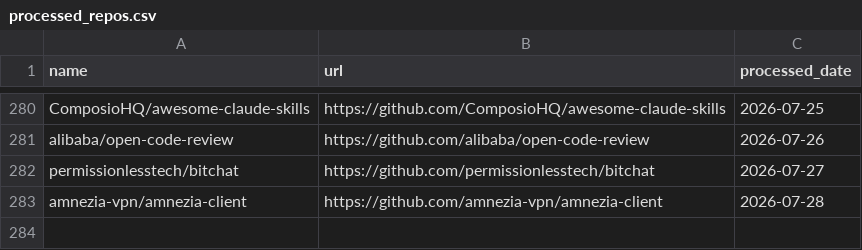
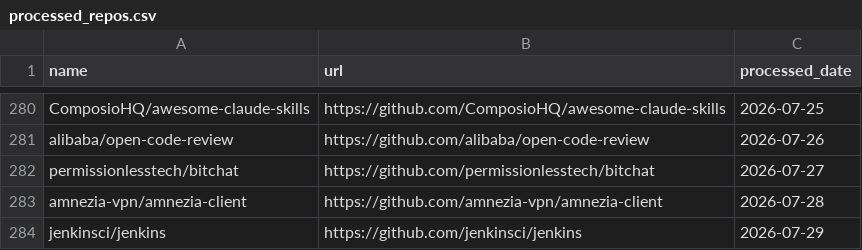
Before and after one commit to veyvin/onedaygithub, a CSV file: processed_repos.csv, drawn as a sheet; only a part is shown, gaps mark what is left out; the diff names each change by its address in the sheet, - before the commit and + after, or states it on an @@ line.

```diff
--- a/processed_repos.csv
+++ b/processed_repos.csv
+row 284: jenkinsci/jenkins | https://github.com/jenkinsci/jenkins | 2026-07-29
```
